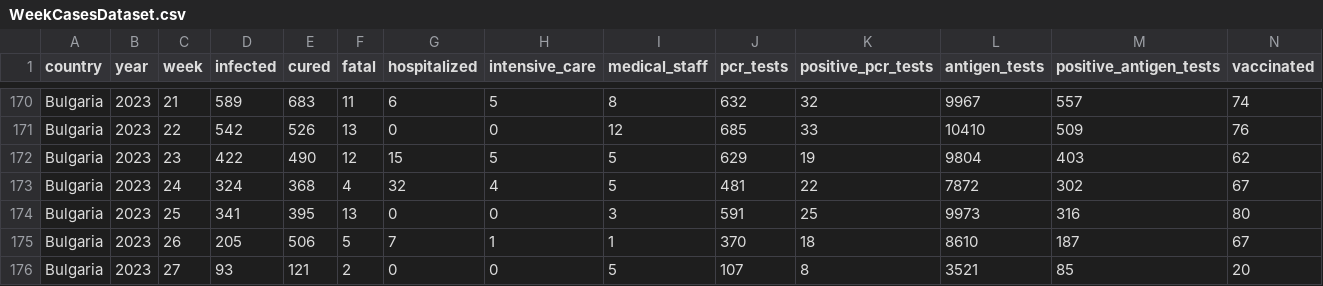
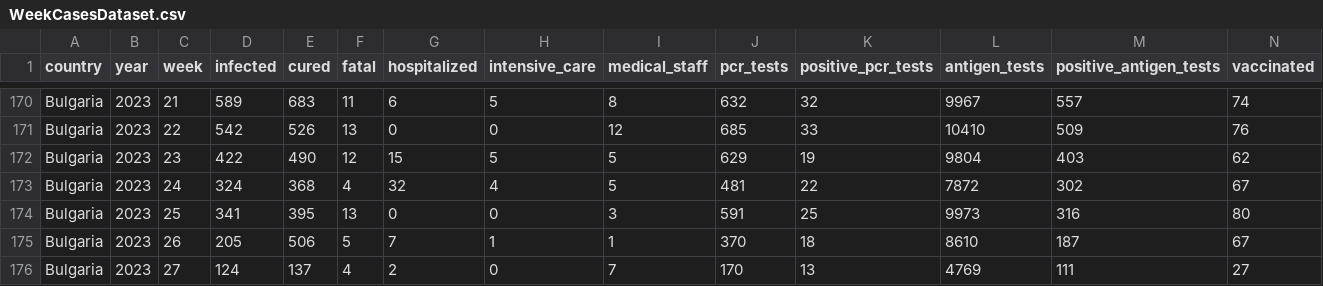
Before and after one commit to COVID-19-Bulgaria/covid-database, a CSV file: Bulgaria/WeekCasesDataset.csv, drawn as a sheet; only a part is shown, gaps mark what is left out; removed rows and columns are numbered as before the commit, all else as after; the diff names each change by its address in the sheet, - before the commit and + after, or states it on an @@ line.

```diff
--- a/Bulgaria/WeekCasesDataset.csv
+++ b/Bulgaria/WeekCasesDataset.csv
-row 176: Bulgaria | 2023 | 27 | 93 | 121 | 2 | 0 | 0 | 5 | 107 | 8 | 3521 | 85 | 20
+row 176: Bulgaria | 2023 | 27 | 124 | 137 | 4 | 2 | 0 | 7 | 170 | 13 | 4769 | 111 | 27
```
Also changed, not shown: Bulgaria/DatePositiveTestsDataset.csv, 3 other files.
